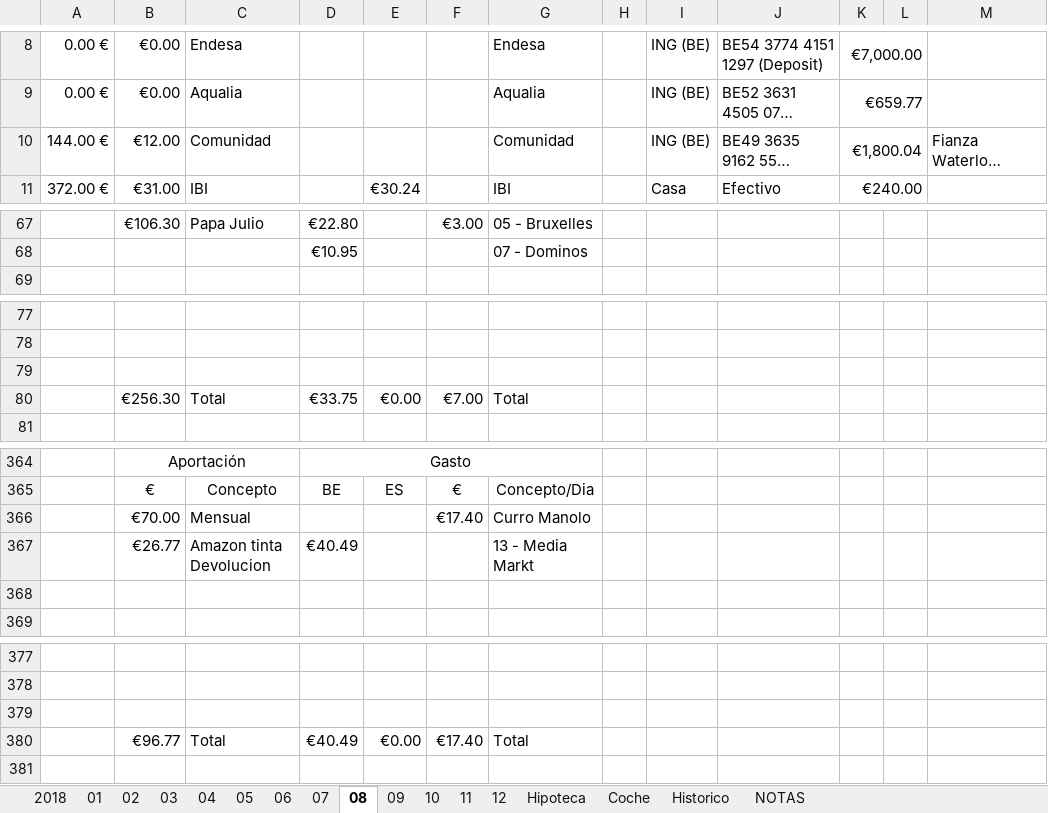
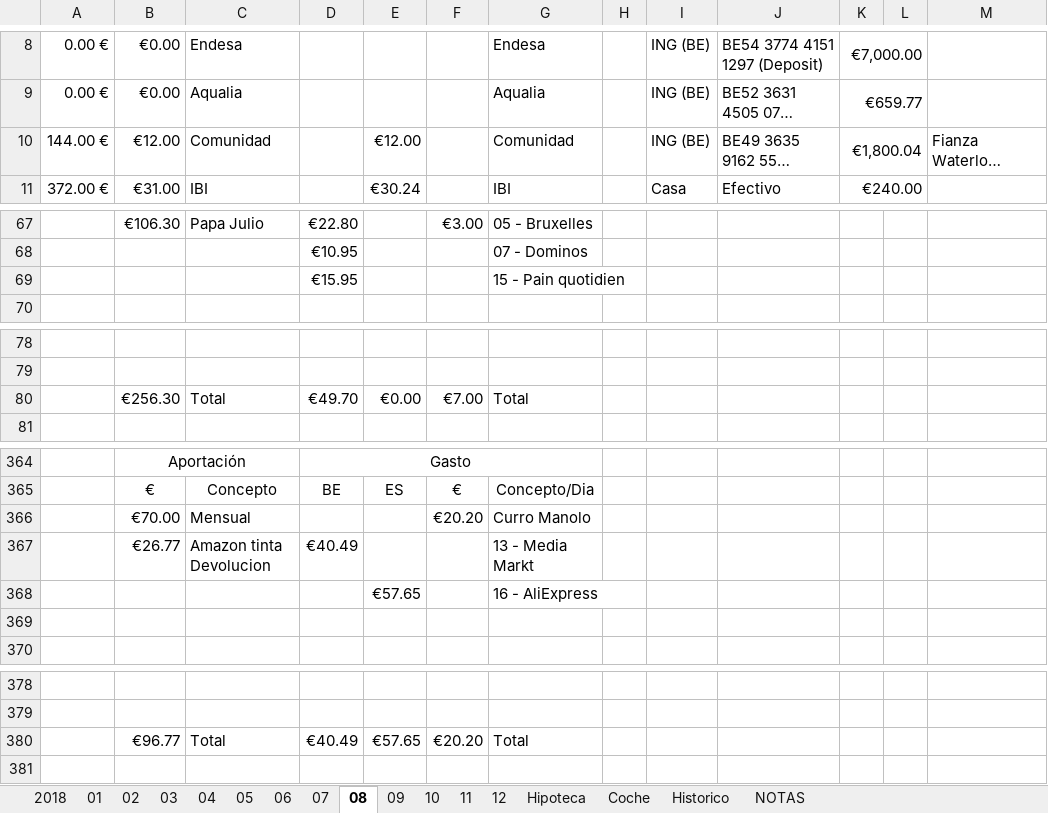
Before and after one commit to mrojassuarez/MRS_Manager, an Excel workbook: 2018/2018.xlsx, sheet 08, drawn as a sheet; only a part is shown, gaps mark what is left out; long unchanged cells end in …; values as stored, in another font and other column widths than the file's, no borders; removed rows and columns are numbered as before the commit, all else as after; the diff covers the shown part only; the diff names each change by its address in the sheet, - before the commit and + after, or states it on an @@ line.

```diff
--- a/2018/2018.xlsx (sheet 08)
+++ b/2018/2018.xlsx (sheet 08)
-E10: (empty)
+E10: €12.00
+row 69:  |  |  | €15.95 |  |  | 15 - Pain quotidien
-row 79: (empty)
-D80: €33.75
+D80: €49.70
-F366: €17.40
+F366: €20.20
+row 368:  |  |  |  | €57.65 |  | 16 - AliExpress
-row 379: (empty)
-E380: €0.00
+E380: €57.65
-F380: €17.40
+F380: €20.20
```
Also changed, not shown: 3 edited cells elsewhere in this sheet, sheet 2018.
